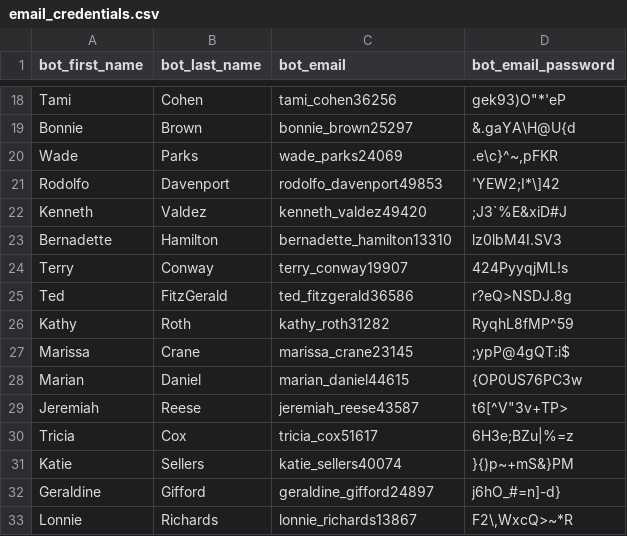
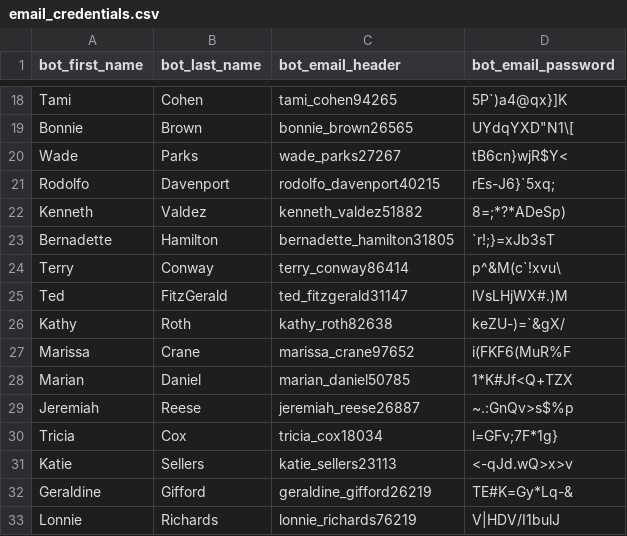
Before and after one commit to dbrown540/PreferredPartnerDB, a CSV file: csv/email_credentials.csv, drawn as a sheet; only a part is shown, gaps mark what is left out; the diff covers the shown part only; the diff names each change by its address in the sheet, - before the commit and + after, or states it on an @@ line.

```diff
--- a/csv/email_credentials.csv
+++ b/csv/email_credentials.csv
-C1: bot_email
+C1: bot_email_header
-C18 (bot_email_header): tami_cohen36256
+C18 (bot_email_header): tami_cohen94265
-D18 (bot_email_password): gek93)O"*'eP
+D18 (bot_email_password): 5P`)a4@qx}]K
-C19 (bot_email_header): bonnie_brown25297
+C19 (bot_email_header): bonnie_brown26565
-D19 (bot_email_password): &.gaYA\H@U{d
+D19 (bot_email_password): UYdqYXD"N1\[
-C20 (bot_email_header): wade_parks24069
+C20 (bot_email_header): wade_parks27267
-D20 (bot_email_password): .e\c}^~,pFKR
+D20 (bot_email_password): tB6cn}wjR$Y<
-C21 (bot_email_header): rodolfo_davenport49853
+C21 (bot_email_header): rodolfo_davenport40215
-D21 (bot_email_password): 'YEW2;I*\]42
+D21 (bot_email_password): rEs-J6}`5xq;
-C22 (bot_email_header): kenneth_valdez49420
+C22 (bot_email_header): kenneth_valdez51882
-D22 (bot_email_password): ;J3`%E&xiD#J
+D22 (bot_email_password): 8=;*?*ADeSp)
-C23 (bot_email_header): bernadette_hamilton13310
+C23 (bot_email_header): bernadette_hamilton31805
-D23 (bot_email_password): lz0lbM4I.SV3
+D23 (bot_email_password): `r!;}=xJb3sT
-C24 (bot_email_header): terry_conway19907
+C24 (bot_email_header): terry_conway86414
-D24 (bot_email_password): 424PyyqjML!s
+D24 (bot_email_password): p^&M(c`!xvu\
-C25 (bot_email_header): ted_fitzgerald36586
+C25 (bot_email_header): ted_fitzgerald31147
-D25 (bot_email_password): r?eQ>NSDJ.8g
+D25 (bot_email_password): lVsLHjWX#.)M
-C26 (bot_email_header): kathy_roth31282
+C26 (bot_email_header): kathy_roth82638
-D26 (bot_email_password): RyqhL8fMP^59
+D26 (bot_email_password): keZU-)=`&gX/
-C27 (bot_email_header): marissa_crane23145
+C27 (bot_email_header): marissa_crane97652
-D27 (bot_email_password): ;ypP@4gQT:i$
+D27 (bot_email_password): i(FKF6(MuR%F
-C28 (bot_email_header): marian_daniel44615
+C28 (bot_email_header): marian_daniel50785
-D28 (bot_email_password): {OP0US76PC3w
+D28 (bot_email_password): 1*K#Jf<Q+TZX
-C29 (bot_email_header): jeremiah_reese43587
+C29 (bot_email_header): jeremiah_reese26887
-D29 (bot_email_password): t6[^V"3v+TP>
+D29 (bot_email_password): ~.:GnQv>s$%p
-C30 (bot_email_header): tricia_cox51617
+C30 (bot_email_header): tricia_cox18034
-D30 (bot_email_password): 6H3e;BZu|%=z
+D30 (bot_email_password): l=GFv;7F*1g}
-C31 (bot_email_header): katie_sellers40074
+C31 (bot_email_header): katie_sellers23113
-D31 (bot_email_password): }{)p~+mS&}PM
+D31 (bot_email_password): <-qJd.wQ>x>v
-C32 (bot_email_header): geraldine_gifford24897
+C32 (bot_email_header): geraldine_gifford26219
-D32 (bot_email_password): j6hO_#=n]-d}
+D32 (bot_email_password): TE#K=Gy*Lq-&
-C33 (bot_email_header): lonnie_richards13867
+C33 (bot_email_header): lonnie_richards76219
-D33 (bot_email_password): F2\,WxcQ>~*R
+D33 (bot_email_password): V|HDV/I1bulJ
```
Also changed, not shown: 68 edited cells elsewhere in this file, output.csv, 5 other files.
